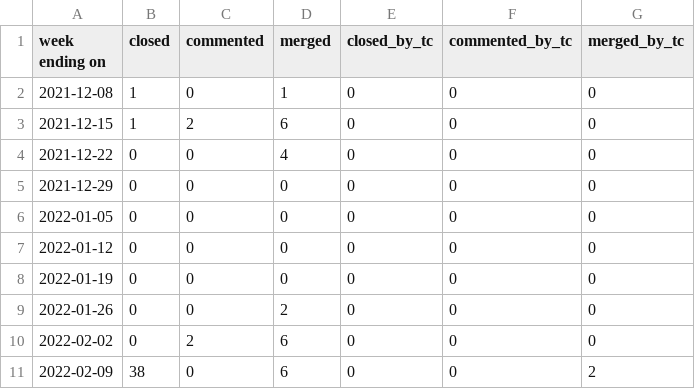
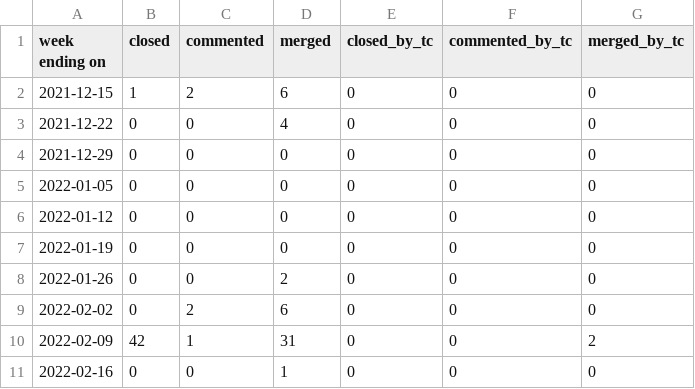
Before and after one commit to overlookinfra/community_management, a CSV file: docs/pr_work_done.csv, drawn as a sheet.

```diff
--- a/docs/pr_work_done.csv
+++ b/docs/pr_work_done.csv
@@ -1,3 +1,2 @@
 week ending on,closed,commented,merged,closed_by_tc,commented_by_tc,merged_by_tc
-2021-12-08,1,0,1,0,0,0
 2021-12-15,1,2,6,0,0,0
@@ -10,2 +9,3 @@ week ending on,closed,commented,merged,closed_by_tc,commented_by_tc,merged_by_tc
 2022-02-02,0,2,6,0,0,0
-2022-02-09,38,0,6,0,0,2
+2022-02-09,42,1,31,0,0,2
+2022-02-16,0,0,1,0,0,0
```
Also changed, not shown: created_per_day.csv, docs/created_per_day.csv, 27 other files.
